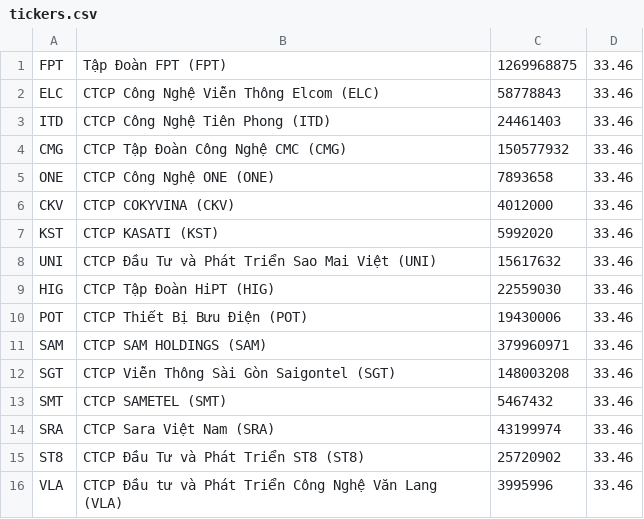
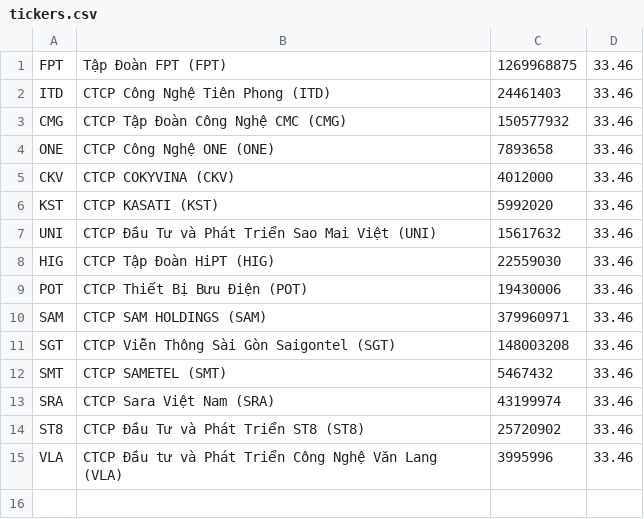
Before and after one commit to nhanna1219/BizWorth, a CSV file: main/static/data/tickers.csv, drawn as a sheet; the diff names each change by its address in the sheet, - before the commit and + after, or states it on an @@ line.

```diff
--- a/main/static/data/tickers.csv
+++ b/main/static/data/tickers.csv
-row 2: ELC | CTCP Công Nghệ Viễn Thông Elcom (ELC) | 58778843 | 33.46
```
Also changed, not shown: 20 other files.
